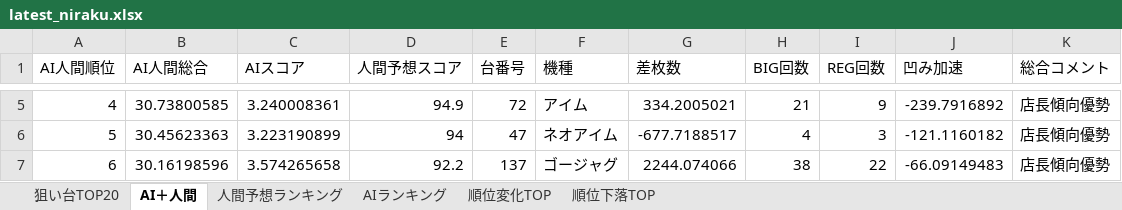
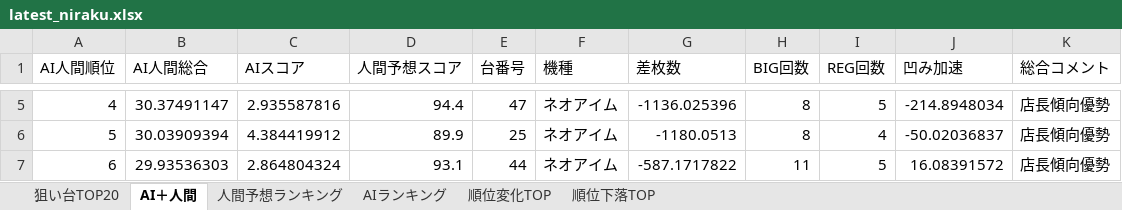
Before and after one commit to yuki061563-debug/juggler-assistant, an Excel workbook: latest_niraku.xlsx, sheet AI＋人間, drawn as a sheet; only a part is shown, gaps mark what is left out; values as stored, in another font and other column widths than the file's, no borders; the diff covers the shown part only; the diff names each change by its address in the sheet, - before the commit and + after, or states it on an @@ line.

```diff
--- a/latest_niraku.xlsx (sheet AI＋人間)
+++ b/latest_niraku.xlsx (sheet AI＋人間)
-B5 (AI人間総合): 30.73800585
+B5 (AI人間総合): 30.37491147
-C5 (AIスコア): 3.240008361
+C5 (AIスコア): 2.935587816
-D5 (人間予想スコア): 94.9
+D5 (人間予想スコア): 94.4
-E5 (台番号): 72
+E5 (台番号): 47
-F5 (機種): アイム
+F5 (機種): ネオアイム
-G5 (差枚数): 334.2005021
+G5 (差枚数): -1136.025396
-H5 (BIG回数): 21
+H5 (BIG回数): 8
-I5 (REG回数): 9
+I5 (REG回数): 5
-J5 (凹み加速): -239.7916892
+J5 (凹み加速): -214.8948034
-B6 (AI人間総合): 30.45623363
+B6 (AI人間総合): 30.03909394
-C6 (AIスコア): 3.223190899
+C6 (AIスコア): 4.384419912
-D6 (人間予想スコア): 94
+D6 (人間予想スコア): 89.9
-E6 (台番号): 47
+E6 (台番号): 25
-G6 (差枚数): -677.7188517
+G6 (差枚数): -1180.0513
-H6 (BIG回数): 4
+H6 (BIG回数): 8
-I6 (REG回数): 3
+I6 (REG回数): 4
-J6 (凹み加速): -121.1160182
+J6 (凹み加速): -50.02036837
-B7 (AI人間総合): 30.16198596
+B7 (AI人間総合): 29.93536303
-C7 (AIスコア): 3.574265658
+C7 (AIスコア): 2.864804324
-D7 (人間予想スコア): 92.2
+D7 (人間予想スコア): 93.1
-E7 (台番号): 137
+E7 (台番号): 44
-F7 (機種): ゴージャグ
+F7 (機種): ネオアイム
-G7 (差枚数): 2244.074066
+G7 (差枚数): -587.1717822
-H7 (BIG回数): 38
+H7 (BIG回数): 11
-I7 (REG回数): 22
+I7 (REG回数): 5
-J7 (凹み加速): -66.09149483
+J7 (凹み加速): 16.08391572
```
Also changed, not shown: 603 edited cells elsewhere in this sheet, sheet 人間予想ランキング, sheet AIランキング, sheet 順位変化TOP, sheet 順位下落TOP, sheet 狙い台TOP20.
